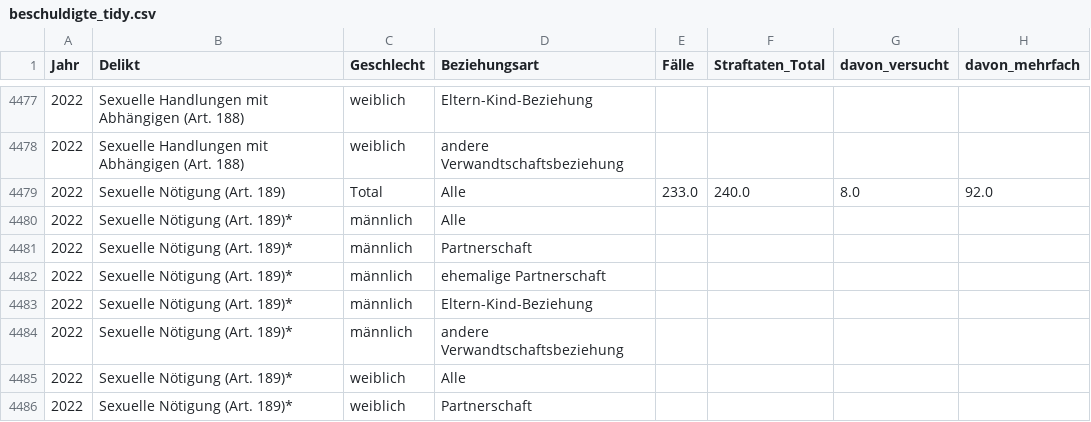
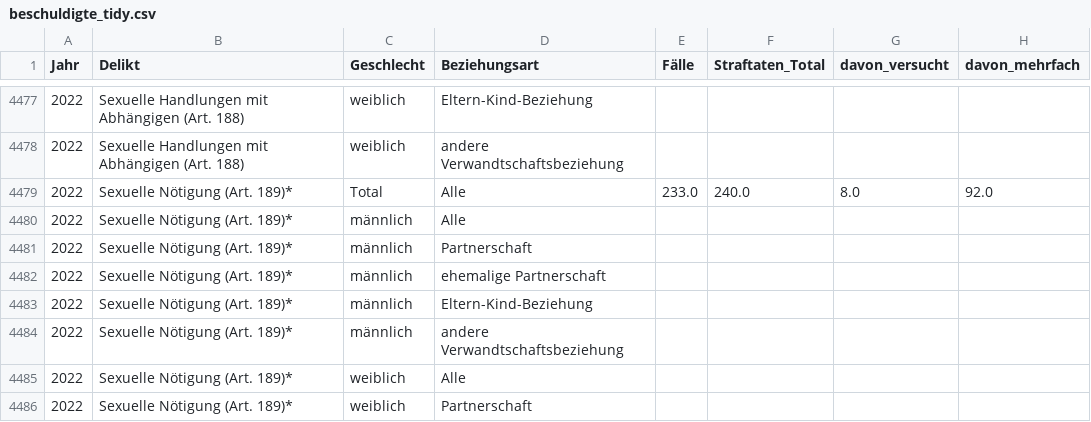
Before and after one commit to Fennekh/haeusliche_gewalt, a CSV file: data/beschuldigte_tidy.csv, drawn as a sheet; only a part is shown, gaps mark what is left out; the diff names each change by its address in the sheet, - before the commit and + after, or states it on an @@ line.

```diff
--- a/data/beschuldigte_tidy.csv
+++ b/data/beschuldigte_tidy.csv
-B4479 (Delikt): Sexuelle Nötigung (Art. 189)
+B4479 (Delikt): Sexuelle Nötigung (Art. 189)*
```
Also changed, not shown: 21 other files.
